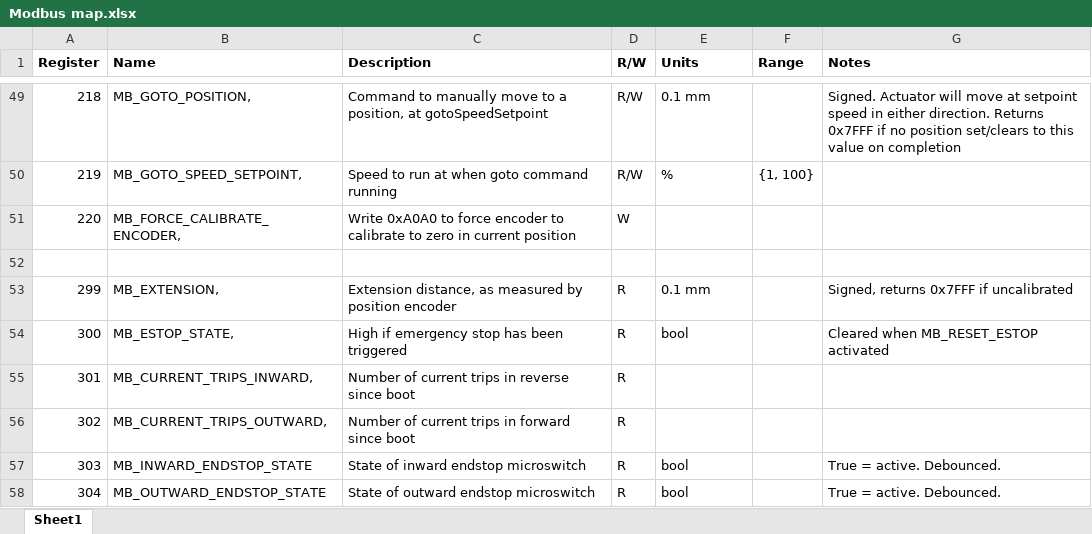
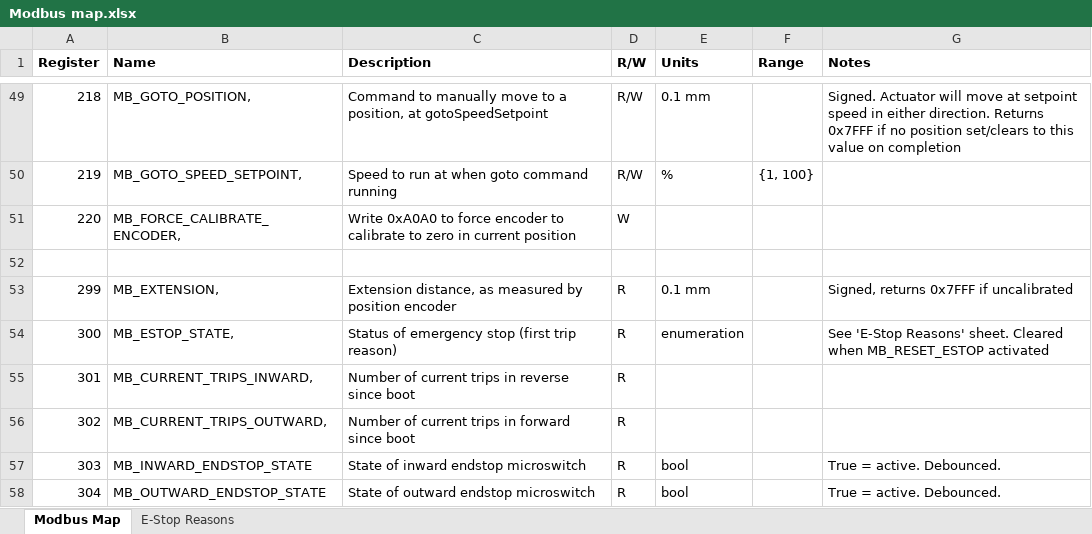
Before and after one commit to makemob/Huhu, an Excel workbook: Modbus map.xlsx, sheet Modbus Map, drawn as a sheet; only a part is shown, gaps mark what is left out; values as stored, in another font and other column widths than the file's, no borders; the diff names each change by its address in the sheet, - before the commit and + after, or states it on an @@ line.

Commit message:
Convert MB_ESTOP_STATE to enum stop reason

```diff
--- a/Modbus map.xlsx (sheet Modbus Map)
+++ b/Modbus map.xlsx (sheet Modbus Map)
-sheet tab: Sheet1
+sheet tab: Modbus Map
+sheet tab: E-Stop Reasons
-C54 (Description): High if emergency stop has been triggered
+C54 (Description): Status of emergency stop (first trip reason)
-E54 (Units): bool
+E54 (Units): enumeration
-G54 (Notes): Cleared when…
+G54 (Notes): See 'E-Stop Reasons' sheet. Cleared when…
```
Also changed, not shown: 4 other files.
